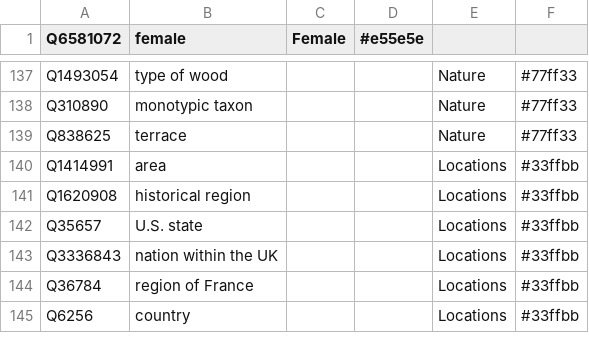
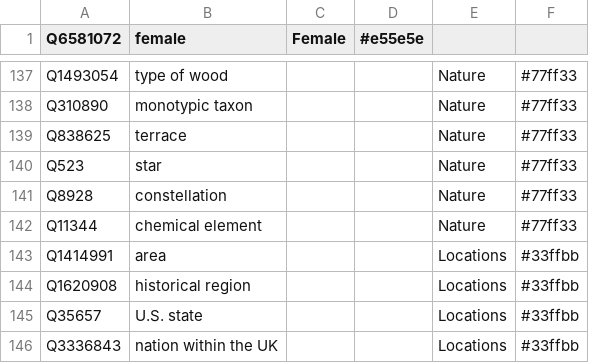
Before and after one commit to Danysan1/osm-wikidata-map-framework, a CSV file: init/wikidata_init.csv, drawn as a sheet; only a part is shown, gaps mark what is left out; the shorter side is filled out with more unchanged rows; the diff names each change by its address in the sheet, - before the commit and + after, or states it on an @@ line.

Commit message:
Improve db-init with text etymology

```diff
--- a/init/wikidata_init.csv
+++ b/init/wikidata_init.csv
+row 140: Q523 | star |  |  | Nature | #77ff33
+row 141: Q8928 | constellation |  |  | Nature | #77ff33
+row 142: Q11344 | chemical element |  |  | Nature | #77ff33
```
Also changed, not shown: 6 other files.
